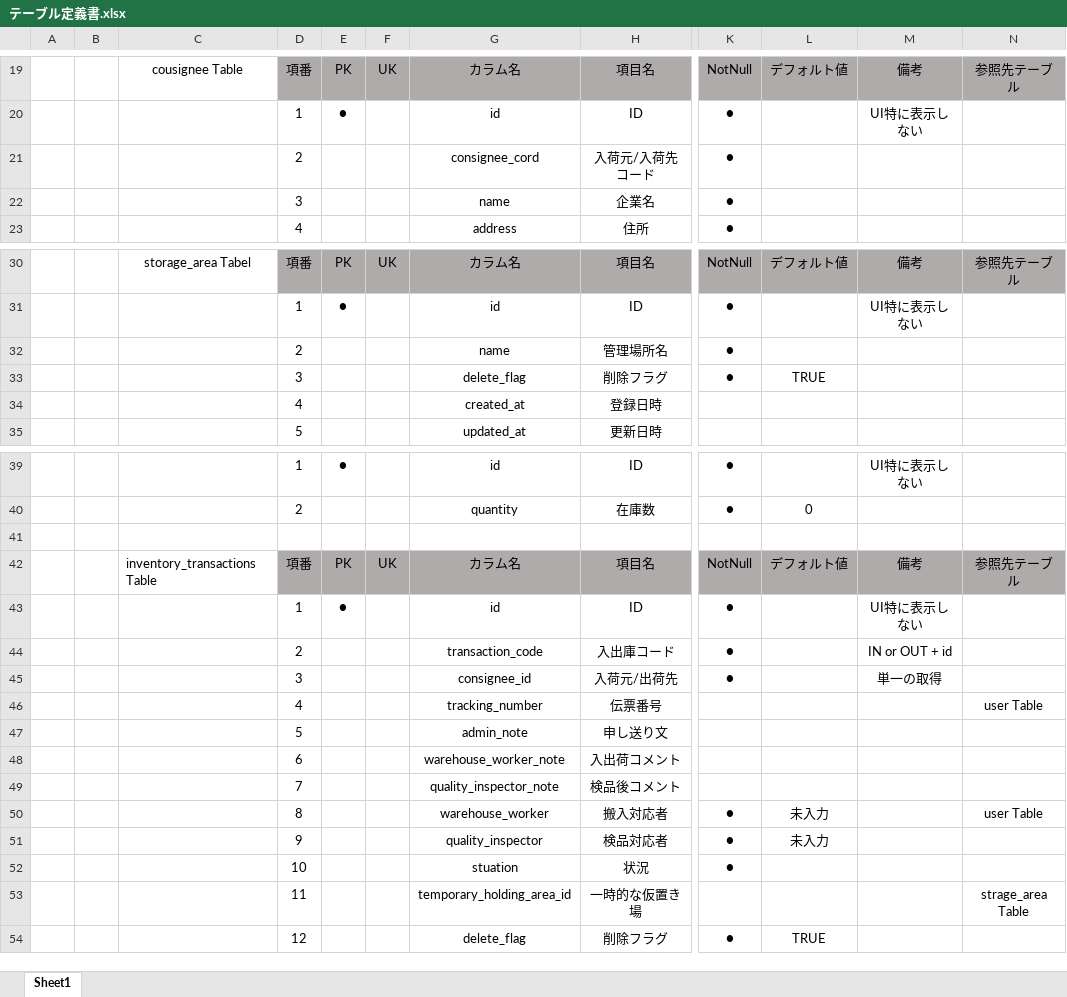
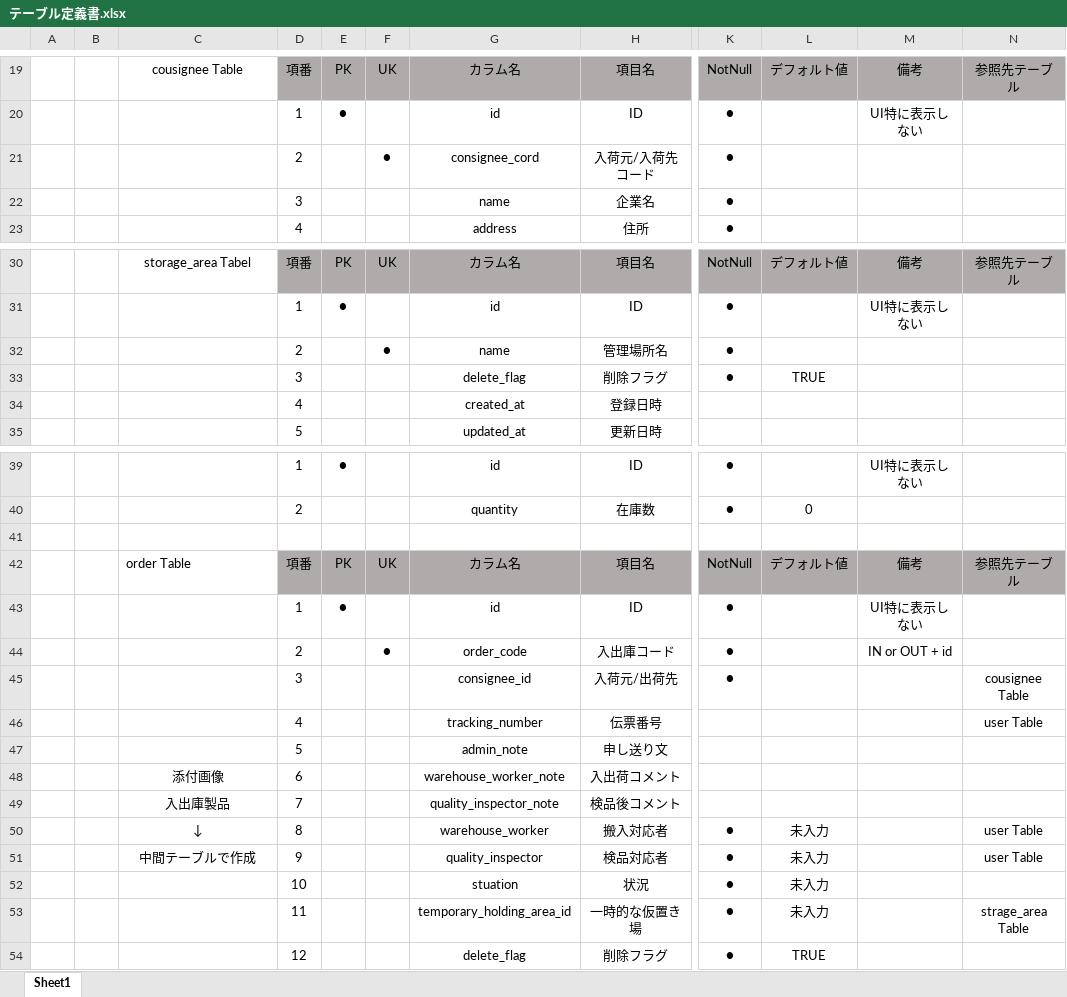
Before and after one commit to Ryuto-Suzuki-DX/Ryuto-Susuki-educure-app, an Excel workbook: 8-3_設計/テーブル定義書.xlsx, sheet Sheet1, drawn as a sheet; only a part is shown, gaps mark what is left out; values as stored, in another font and other column widths than the file's, no borders; the diff covers the shown part only; the diff names each change by its address in the sheet, - before the commit and + after, or states it on an @@ line.

```diff
--- a/8-3_設計/テーブル定義書.xlsx (sheet Sheet1)
+++ b/8-3_設計/テーブル定義書.xlsx (sheet Sheet1)
-F21: (empty)
+F21: ●
-F32: (empty)
+F32: ●
-C42: inventory_transactions Table
+C42: order Table
-F44: (empty)
+F44: ●
-G44: transaction_code
+G44: order_code
-M45: 単一の取得
+M45: (empty)
-N45: (empty)
+N45: cousignee Table
-C48: (empty)
+C48: 添付画像
-C49: (empty)
+C49: 入出庫製品
-C50: (empty)
+C50: ↓
-C51: (empty)
+C51: 中間テーブルで作成
-N51: (empty)
+N51: user Table
-L52:L53: (empty)
+L52:L53: 未入力
-K53: (empty)
+K53: ●
```
Also changed, not shown: 15 added rows and 4 edited cells elsewhere in this sheet, 4 other files.
